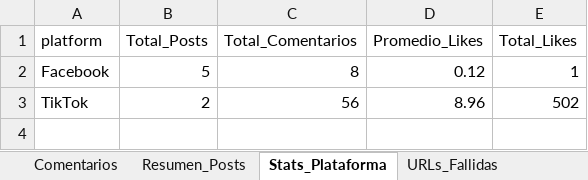
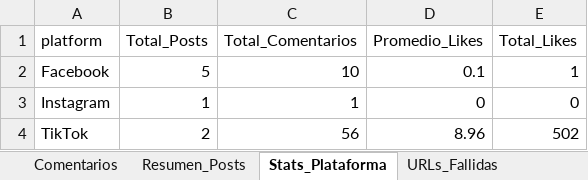
Before and after one commit to sociallisteningalpina-lang/Superioridad-2026, an Excel workbook: Comentarios Campaña.xlsx, sheet Stats_Plataforma, drawn as a sheet; values as stored, in another font and other column widths than the file's, no borders; the diff names each change by its address in the sheet, - before the commit and + after, or states it on an @@ line.

```diff
--- a/Comentarios Campaña.xlsx (sheet Stats_Plataforma)
+++ b/Comentarios Campaña.xlsx (sheet Stats_Plataforma)
-C2 (Total_Comentarios): 8
+C2 (Total_Comentarios): 10
-D2 (Promedio_Likes): 0.12
+D2 (Promedio_Likes): 0.1
+row 3: Instagram | 1 | 1 | 0 | 0
```
Also changed, not shown: sheet Comentarios, sheet Resumen_Posts, sheet Stats_Extraccion, sheet URLs_Fallidas, 1 other file.
